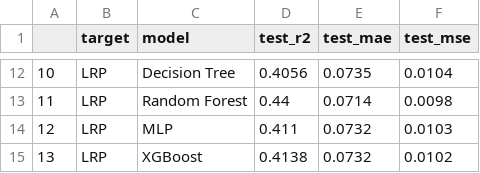
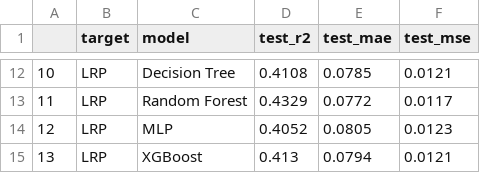
Before and after one commit to femartip/frame-validity-od, a CSV file: notebooks/results.csv, drawn as a sheet; only a part is shown, gaps mark what is left out; the diff covers the shown part only.

```diff
--- a/notebooks/results.csv
+++ b/notebooks/results.csv
@@ -12,4 +12,4 @@
-10,LRP,Decision Tree,0.4056,0.0735,0.0104
-11,LRP,Random Forest,0.44,0.0714,0.0098
-12,LRP,MLP,0.411,0.0732,0.0103
-13,LRP,XGBoost,0.4138,0.0732,0.0102
+10,LRP,Decision Tree,0.4108,0.0785,0.0121
+11,LRP,Random Forest,0.4329,0.0772,0.0117
+12,LRP,MLP,0.4052,0.0805,0.0123
+13,LRP,XGBoost,0.413,0.0794,0.0121
```
Also changed, not shown: 30 edited cells elsewhere in this file, 16 other files.
